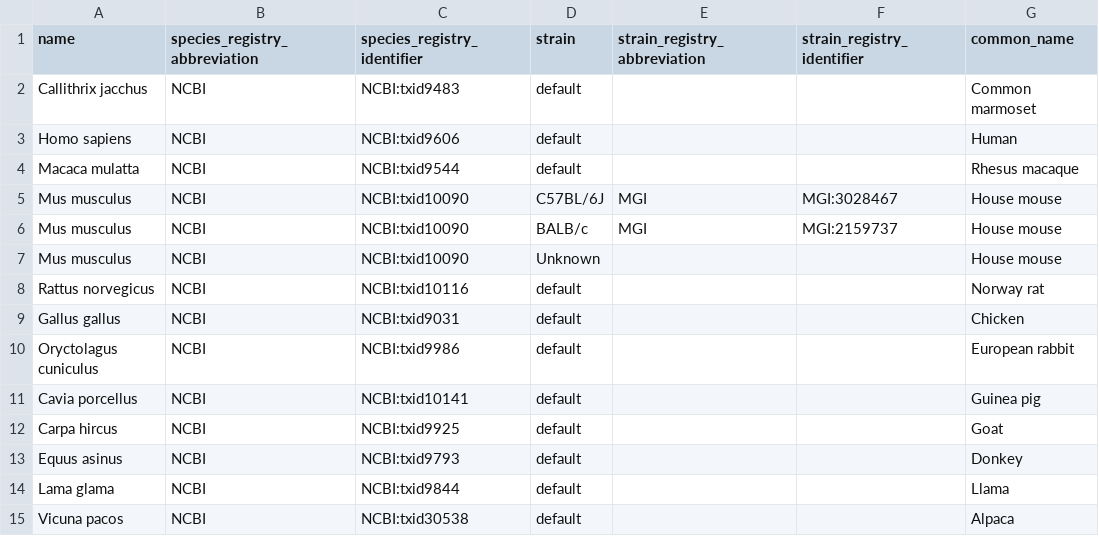
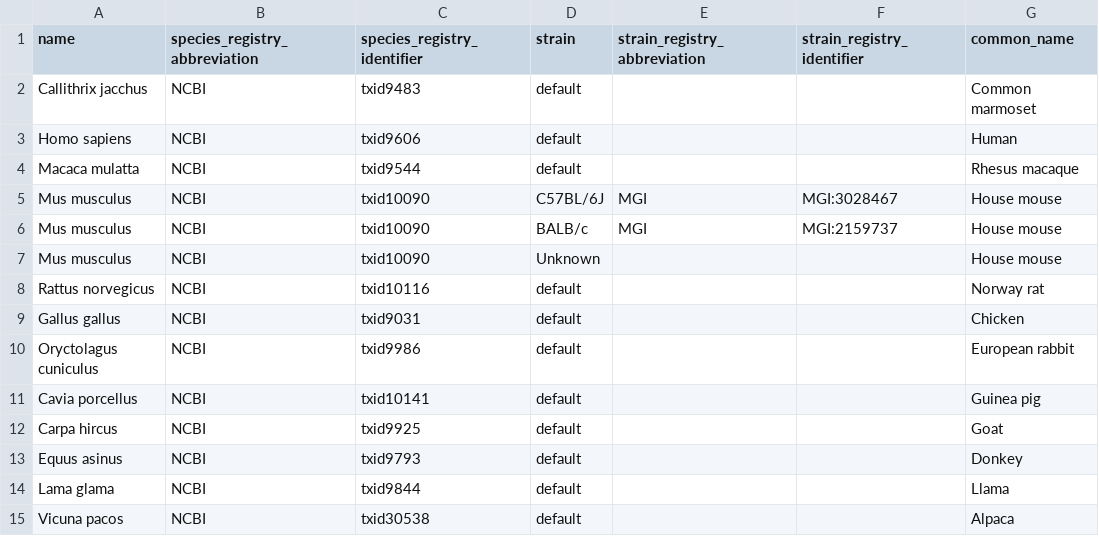
Before and after one commit to AllenNeuralDynamics/aind-data-schema-models, a CSV file: src/aind_data_schema_models/_generators/models/species.csv, drawn as a sheet.

Commit message:
refactor: replace Registry objects with enum, remove registry prefixes

```diff
--- a/src/aind_data_schema_models/_generators/models/species.csv
+++ b/src/aind_data_schema_models/_generators/models/species.csv
@@ -1,15 +1,15 @@
 name,species_registry_abbreviation,species_registry_identifier,strain,strain_registry_abbreviation,strain_registry_identifier,common_name
-Callithrix jacchus,NCBI,NCBI:txid9483,default,,,Common marmoset
-Homo sapiens,NCBI,NCBI:txid9606,default,,,Human
-Macaca mulatta,NCBI,NCBI:txid9544,default,,,Rhesus macaque
-Mus musculus,NCBI,NCBI:txid10090,C57BL/6J,MGI,MGI:3028467,House mouse
-Mus musculus,NCBI,NCBI:txid10090,BALB/c,MGI,MGI:2159737,House mouse
-Mus musculus,NCBI,NCBI:txid10090,Unknown,,,House mouse
-Rattus norvegicus,NCBI,NCBI:txid10116,default,,,Norway rat
-Gallus gallus,NCBI,NCBI:txid9031,default,,,Chicken
-Oryctolagus cuniculus,NCBI,NCBI:txid9986,default,,,European rabbit
-Cavia porcellus,NCBI,NCBI:txid10141,default,,,Guinea pig
-Carpa hircus,NCBI,NCBI:txid9925,default,,,Goat
-Equus asinus,NCBI,NCBI:txid9793,default,,,Donkey
-Lama glama,NCBI,NCBI:txid9844,default,,,Llama
-Vicuna pacos,NCBI,NCBI:txid30538,default,,,Alpaca
+Callithrix jacchus,NCBI,txid9483,default,,,Common marmoset
+Homo sapiens,NCBI,txid9606,default,,,Human
+Macaca mulatta,NCBI,txid9544,default,,,Rhesus macaque
+Mus musculus,NCBI,txid10090,C57BL/6J,MGI,MGI:3028467,House mouse
+Mus musculus,NCBI,txid10090,BALB/c,MGI,MGI:2159737,House mouse
+Mus musculus,NCBI,txid10090,Unknown,,,House mouse
+Rattus norvegicus,NCBI,txid10116,default,,,Norway rat
+Gallus gallus,NCBI,txid9031,default,,,Chicken
+Oryctolagus cuniculus,NCBI,txid9986,default,,,European rabbit
+Cavia porcellus,NCBI,txid10141,default,,,Guinea pig
+Carpa hircus,NCBI,txid9925,default,,,Goat
+Equus asinus,NCBI,txid9793,default,,,Donkey
+Lama glama,NCBI,txid9844,default,,,Llama
+Vicuna pacos,NCBI,txid30538,default,,,Alpaca
```
Also changed, not shown: 8 other files.
